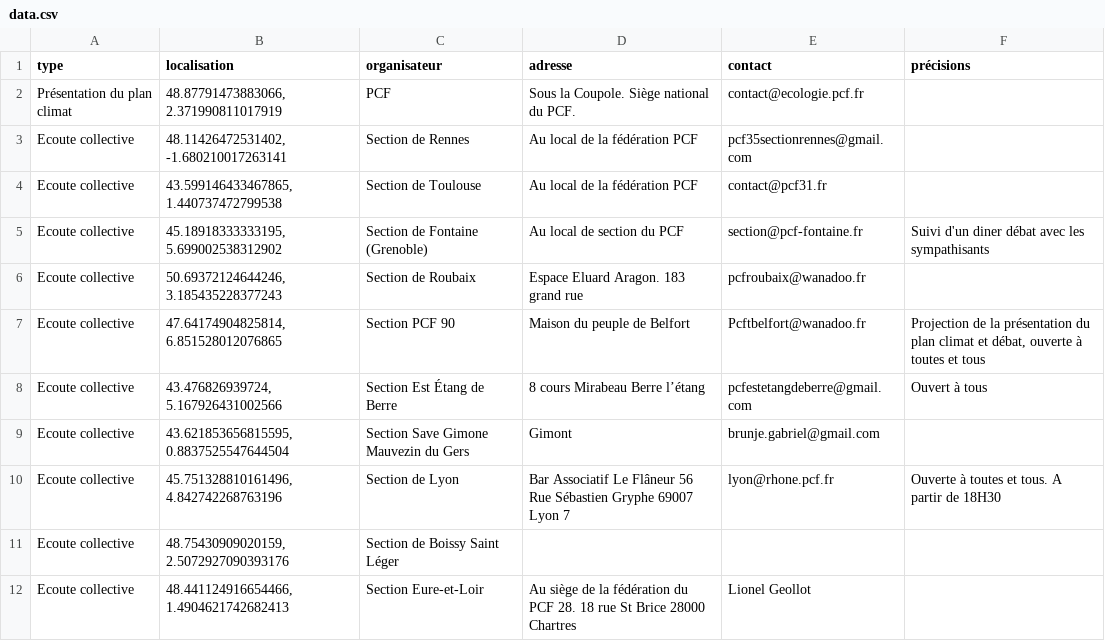
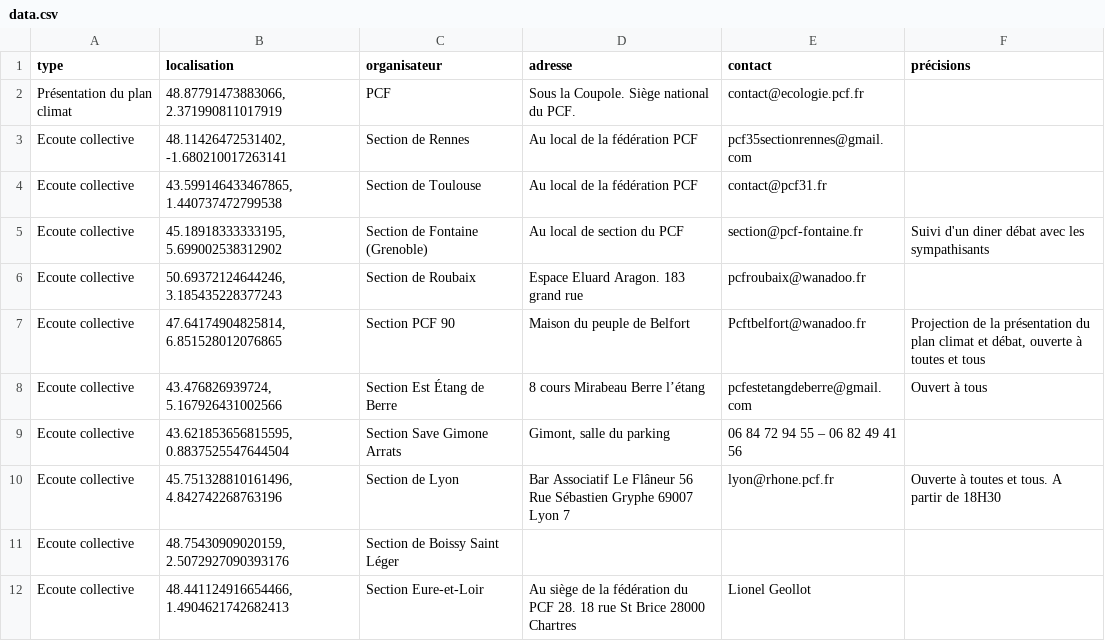
Before and after one commit to geopcf/empreinte2050, a CSV file: docs/data/data.csv, drawn as a sheet.

```diff
--- a/docs/data/data.csv
+++ b/docs/data/data.csv
@@ -8,3 +8,3 @@ Ecoute collective,"47.64174904825814, 6.851528012076865",Section PCF 90,Maison d
 Ecoute collective,"43.476826939724, 5.167926431002566",Section Est Étang de Berre,8 cours Mirabeau Berre l’étang,pcfestetangdeberre@gmail.com,Ouvert à tous
-Ecoute collective,"43.621853656815595, 0.8837525547644504",Section Save Gimone Mauvezin du Gers,Gimont,brunje.gabriel@gmail.com,
+Ecoute collective,"43.621853656815595, 0.8837525547644504",Section Save Gimone Arrats,"Gimont, salle du parking",06 84 72 94 55 – 06 82 49 41 56,
 Ecoute collective,"45.751328810161496, 4.842742268763196",Section de Lyon,Bar Associatif Le Flâneur 56 Rue Sébastien Gryphe 69007 Lyon 7,lyon@rhone.pcf.fr,Ouverte à toutes et tous. A partir de 18H30
```
Also changed, not shown: public/data/data.csv, 7 other files.
